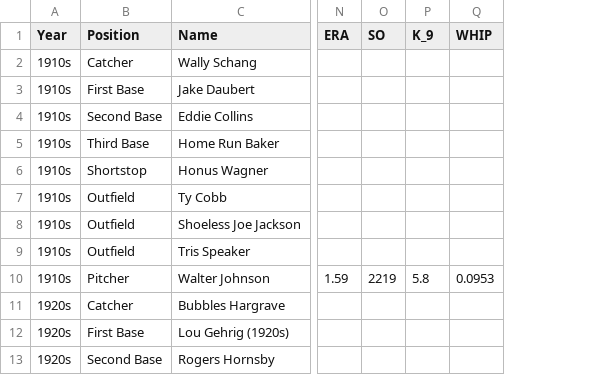
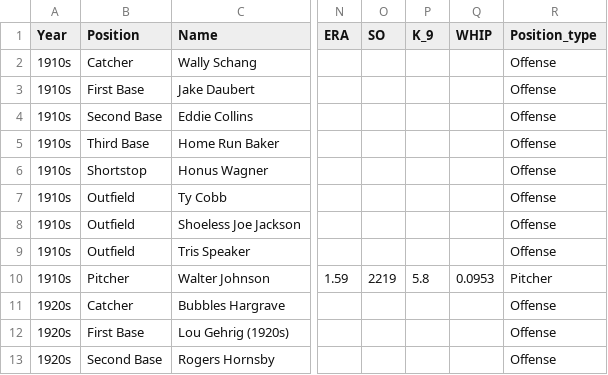
Before and after one commit to inspectordanno/best_mlb_players, a CSV file: dist/data/baseball.csv, drawn as a sheet; only a part is shown, gaps mark what is left out; the diff names each change by its address in the sheet, - before the commit and + after, or states it on an @@ line.

```diff
--- a/dist/data/baseball.csv
+++ b/dist/data/baseball.csv
+column R (Position_type), rows 2-13: Offense | Offense | Offense | Offense | Offense | Offense | Offense | Offense | Pitcher | Offense | Offense | Offense
```
Also changed, not shown: 14 other files.
